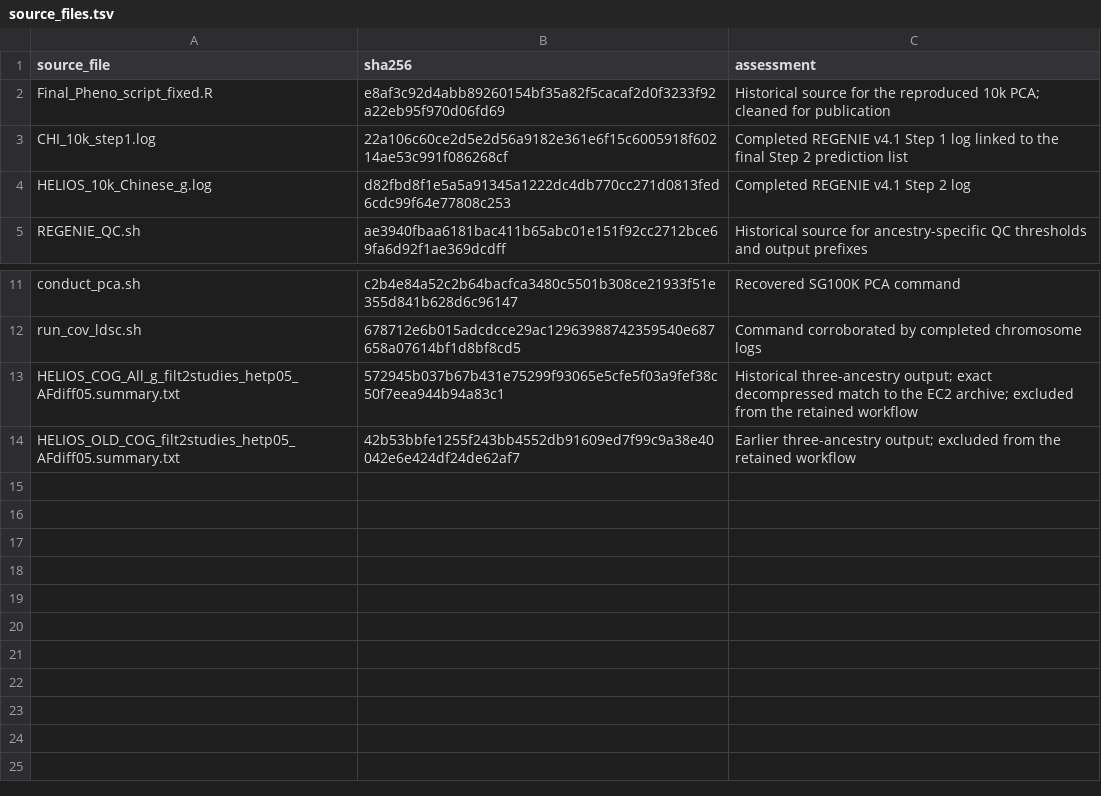
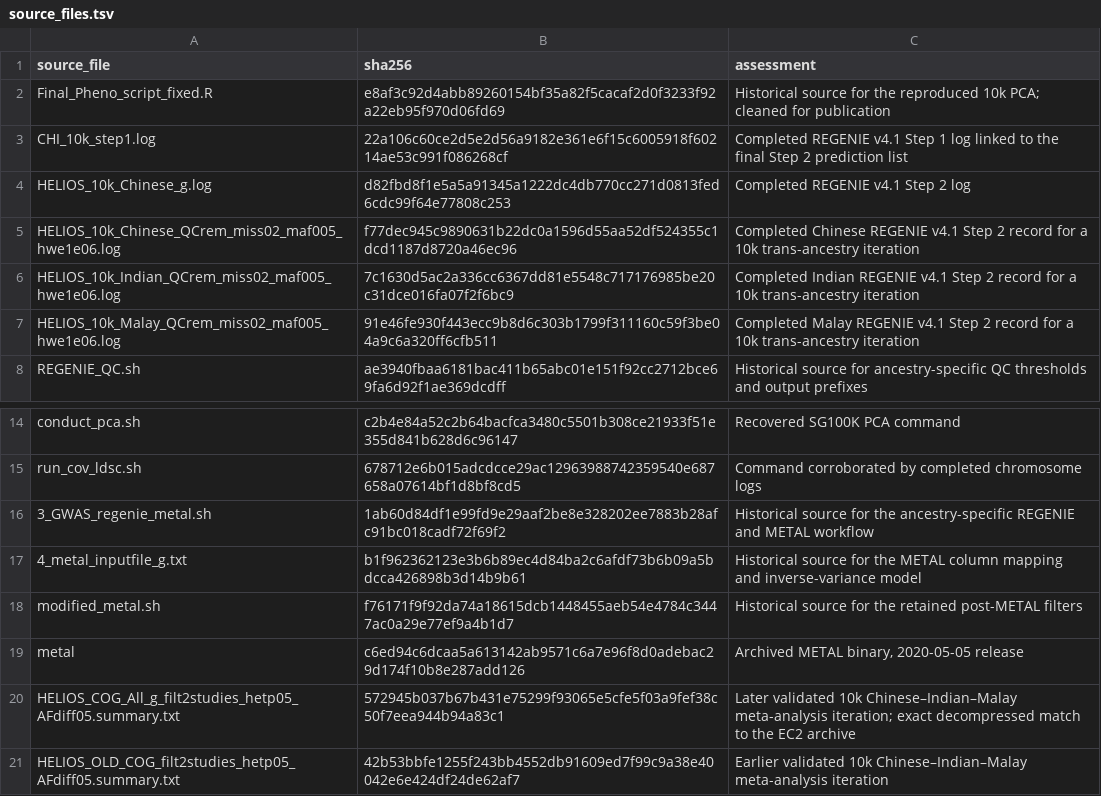
Before and after one commit to TimvanderEs/PhD, a TSV file: Project3/provenance/source_files.tsv, drawn as a sheet; only a part is shown, gaps mark what is left out.

Commit message:
Add Project3 trans-ancestry GWAS workflow

```diff
--- a/Project3/provenance/source_files.tsv
+++ b/Project3/provenance/source_files.tsv
@@ -4,2 +4,5 @@ CHI_10k_step1.log	22a106c60ce2d5e2d56a9182e361e6f15c6005918f60214ae53c991f086268
 HELIOS_10k_Chinese_g.log	d82fbd8f1e5a5a91345a1222dc4db770cc271d0813fed6cdc99f64e77808c253	Completed REGENIE v4.1 Step 2 log
+HELIOS_10k_Chinese_QCrem_miss02_maf005_hwe1e06.log	f77dec945c9890631b22dc0a1596d55aa52df524355c1dcd1187d8720a46ec96	Completed Chinese REGENIE v4.1 Step 2 record for a 10k trans-ancestry iteration
+HELIOS_10k_Indian_QCrem_miss02_maf005_hwe1e06.log	7c1630d5ac2a336cc6367dd81e5548c717176985be20c31dce016fa07f2f6bc9	Completed Indian REGENIE v4.1 Step 2 record for a 10k trans-ancestry iteration
+HELIOS_10k_Malay_QCrem_miss02_maf005_hwe1e06.log	91e46fe930f443ecc9b8d6c303b1799f311160c59f3be04a9c6a320ff6cfb511	Completed Malay REGENIE v4.1 Step 2 record for a 10k trans-ancestry iteration
 REGENIE_QC.sh	ae3940fbaa6181bac411b65abc01e151f92cc2712bce69fa6d92f1ae369dcdff	Historical source for ancestry-specific QC thresholds and output prefixes
@@ -12,3 +15,7 @@ conduct_pca.sh	c2b4e84a52c2b64bacfca3480c5501b308ce21933f51e355d841b628d6c96147
 run_cov_ldsc.sh	678712e6b015adcdcce29ac12963988742359540e687658a07614bf1d8bf8cd5	Command corroborated by completed chromosome logs
-HELIOS_COG_All_g_filt2studies_hetp05_AFdiff05.summary.txt	572945b037b67b431e75299f93065e5cfe5f03a9fef38c50f7eea944b94a83c1	Historical three-ancestry output; exact decompressed match to the EC2 archive; excluded from the retained workflow
-HELIOS_OLD_COG_filt2studies_hetp05_AFdiff05.summary.txt	42b53bbfe1255f243bb4552db91609ed7f99c9a38e40042e6e424df24de62af7	Earlier three-ancestry output; excluded from the retained workflow
+3_GWAS_regenie_metal.sh	1ab60d84df1e99fd9e29aaf2be8e328202ee7883b28afc91bc018cadf72f69f2	Historical source for the ancestry-specific REGENIE and METAL workflow
+4_metal_inputfile_g.txt	b1f962362123e3b6b89ec4d84ba2c6afdf73b6b09a5bdcca426898b3d14b9b61	Historical source for the METAL column mapping and inverse-variance model
+modified_metal.sh	f76171f9f92da74a18615dcb1448455aeb54e4784c3447ac0a29e77ef9a4b1d7	Historical source for the retained post-METAL filters
+metal	c6ed94c6dcaa5a613142ab9571c6a7e96f8d0adebac29d174f10b8e287add126	Archived METAL binary, 2020-05-05 release
+HELIOS_COG_All_g_filt2studies_hetp05_AFdiff05.summary.txt	572945b037b67b431e75299f93065e5cfe5f03a9fef38c50f7eea944b94a83c1	Later validated 10k Chinese–Indian–Malay meta-analysis iteration; exact decompressed match to the EC2 archive
+HELIOS_OLD_COG_filt2studies_hetp05_AFdiff05.summary.txt	42b53bbfe1255f243bb4552db91609ed7f99c9a38e40042e6e424df24de62af7	Earlier validated 10k Chinese–Indian–Malay meta-analysis iteration
```
Also changed, not shown: Project3/provenance/run_manifest.tsv, Project3/provenance/software_versions.tsv, 13 other files.
